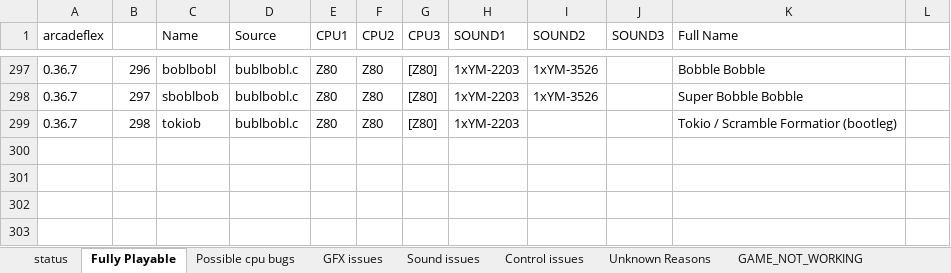
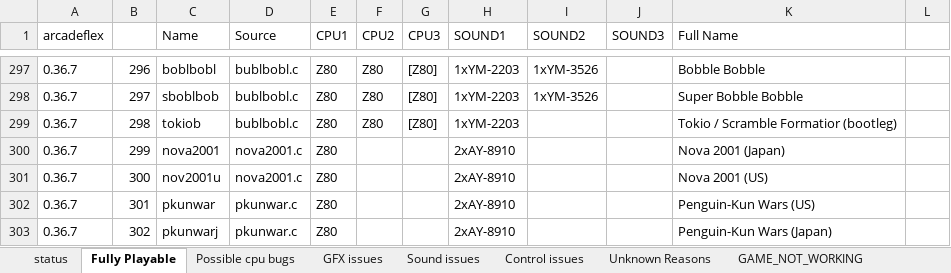
Before and after one commit to georgemoralis/arcadeflex, an Excel workbook: compatibility.xlsx, sheet Fully Playable, drawn as a sheet; only a part is shown, gaps mark what is left out; values as stored, in another font and other column widths than the file's, no borders; the diff names each change by its address in the sheet, - before the commit and + after, or states it on an @@ line.

Commit message:
added working pkunwar and nova2001 drivers

```diff
--- a/compatibility.xlsx (sheet Fully Playable)
+++ b/compatibility.xlsx (sheet Fully Playable)
+row 300: 0.36.7 | 299 | nova2001 | nova2001.c | Z80 |  |  | 2xAY-8910 |  |  | Nova 2001 (Japan)
+row 301: 0.36.7 | 300 | nov2001u | nova2001.c | Z80 |  |  | 2xAY-8910 |  |  | Nova 2001 (US)
+row 302: 0.36.7 | 301 | pkunwar | pkunwar.c | Z80 |  |  | 2xAY-8910 |  |  | Penguin-Kun Wars (US)
+row 303: 0.36.7 | 302 | pkunwarj | pkunwar.c | Z80 |  |  | 2xAY-8910 |  |  | Penguin-Kun Wars (Japan)
```
Also changed, not shown: sheet compatibility.xls, sheet status, 12 other files.
